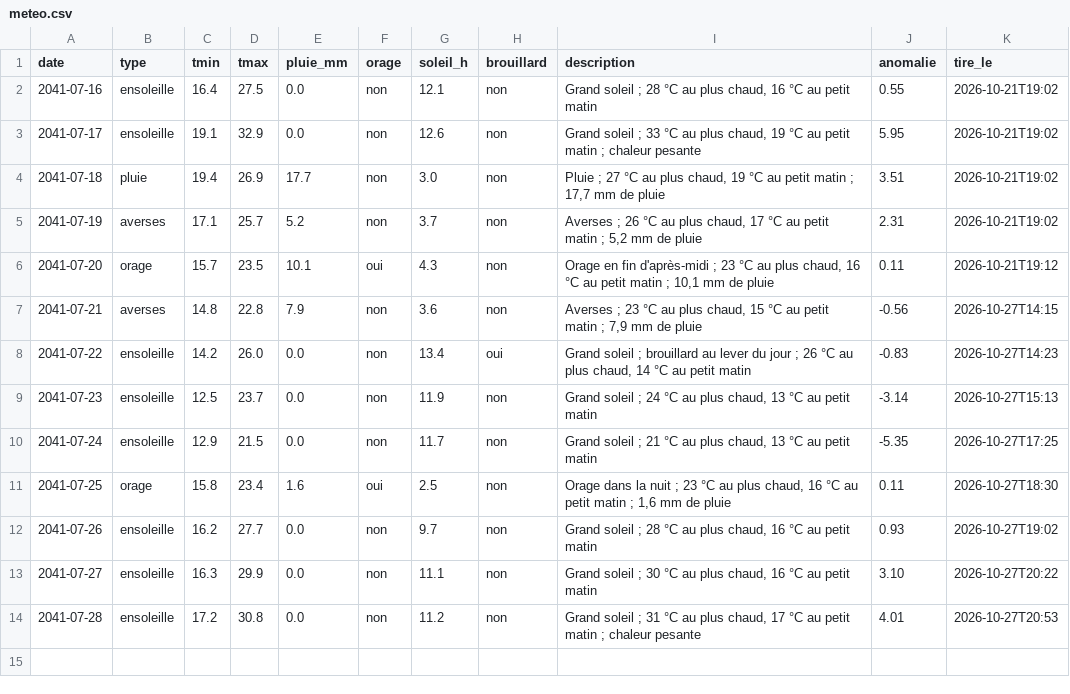
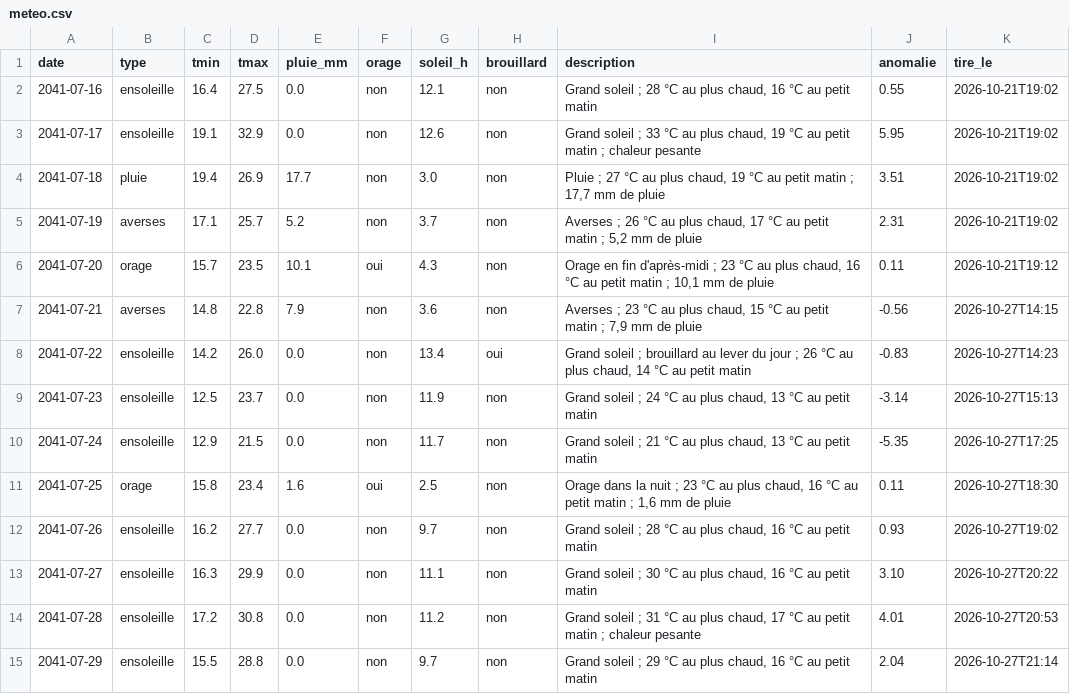
Before and after one commit to ossimiossimiwilliam10-cyber/simulation-william, a CSV file: etat/meteo.csv, drawn as a sheet; the diff names each change by its address in the sheet, - before the commit and + after, or states it on an @@ line.

Commit message:
tour n° 50 : jeudi 25 juillet 2041 08h00 (25/07/2041 08h00 : réveil après orage nocturne (7,5 h), ciel lavé et 16 °C ; journée de repos sportif ; attente du RIB de Me Gnamien)

```diff
--- a/etat/meteo.csv
+++ b/etat/meteo.csv
+row 15: 2041-07-29 | ensoleille | 15.5 | 28.8 | 0.0 | non | 9.7 | non | Grand soleil ; 29 °C au plus chaud, 16 °C au petit matin | 2.04 | 2026-10-27T21:14
```
Also changed, not shown: donnees/ambiances.csv, etat/corps.csv, 15 other files.
